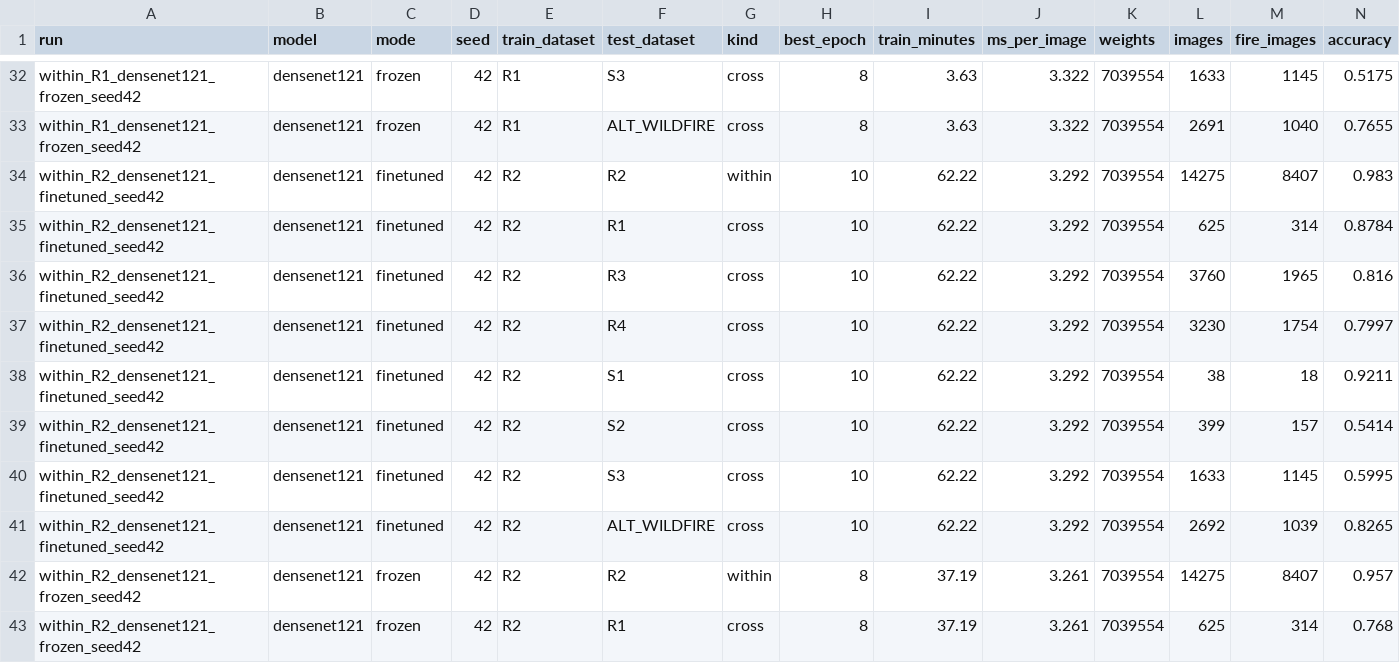
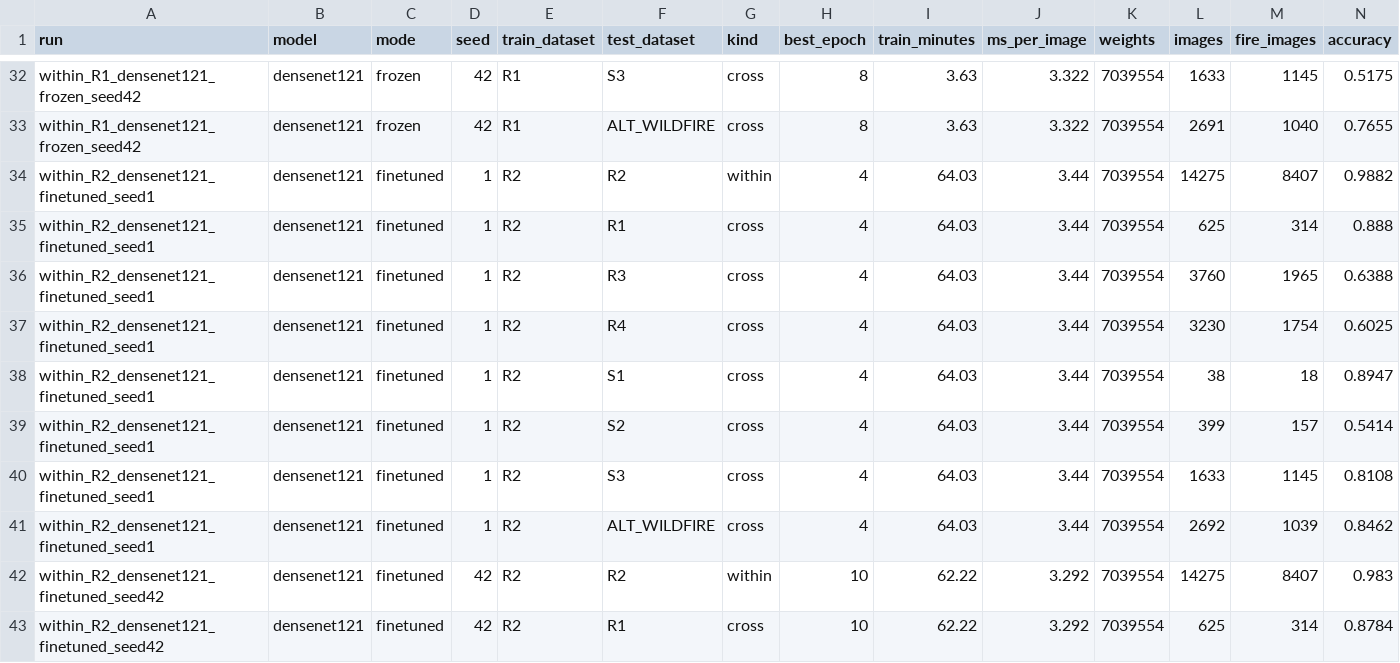
Before and after one commit to sadiabushra/forest-fire-cross-dataset, a CSV file: 04_experiments/results_tf/densenet121_scores.csv, drawn as a sheet; only a part is shown, gaps mark what is left out; the shorter side is filled out with more unchanged rows; rows hold the shown columns only; the diff names each change by its address in the sheet, - before the commit and + after, or states it on an @@ line.

Commit message:
Results of piece 7C: ViT-B/16 and DenseNet-121, seed 1, on R2

```diff
--- a/04_experiments/results_tf/densenet121_scores.csv
+++ b/04_experiments/results_tf/densenet121_scores.csv
+row 34: within_R2_densenet121_finetuned_seed1 | densenet121 | finetuned | 1 | R2 | R2 | within | 4 | 64.03 | 3.44 | 7039554 | 14275 | 8407 | 0.9882
+row 35: within_R2_densenet121_finetuned_seed1 | densenet121 | finetuned | 1 | R2 | R1 | cross | 4 | 64.03 | 3.44 | 7039554 | 625 | 314 | 0.888
+row 36: within_R2_densenet121_finetuned_seed1 | densenet121 | finetuned | 1 | R2 | R3 | cross | 4 | 64.03 | 3.44 | 7039554 | 3760 | 1965 | 0.6388
+row 37: within_R2_densenet121_finetuned_seed1 | densenet121 | finetuned | 1 | R2 | R4 | cross | 4 | 64.03 | 3.44 | 7039554 | 3230 | 1754 | 0.6025
+row 38: within_R2_densenet121_finetuned_seed1 | densenet121 | finetuned | 1 | R2 | S1 | cross | 4 | 64.03 | 3.44 | 7039554 | 38 | 18 | 0.8947
+row 39: within_R2_densenet121_finetuned_seed1 | densenet121 | finetuned | 1 | R2 | S2 | cross | 4 | 64.03 | 3.44 | 7039554 | 399 | 157 | 0.5414
+row 40: within_R2_densenet121_finetuned_seed1 | densenet121 | finetuned | 1 | R2 | S3 | cross | 4 | 64.03 | 3.44 | 7039554 | 1633 | 1145 | 0.8108
+row 41: within_R2_densenet121_finetuned_seed1 | densenet121 | finetuned | 1 | R2 | ALT_WILDFIRE | cross | 4 | 64.03 | 3.44 | 7039554 | 2692 | 1039 | 0.8462
```
Also changed, not shown: 04_experiments/results_tf/densenet121_seed_summary.csv, 04_experiments/results_tf/vit_b16_scores.csv, 12 other files.
